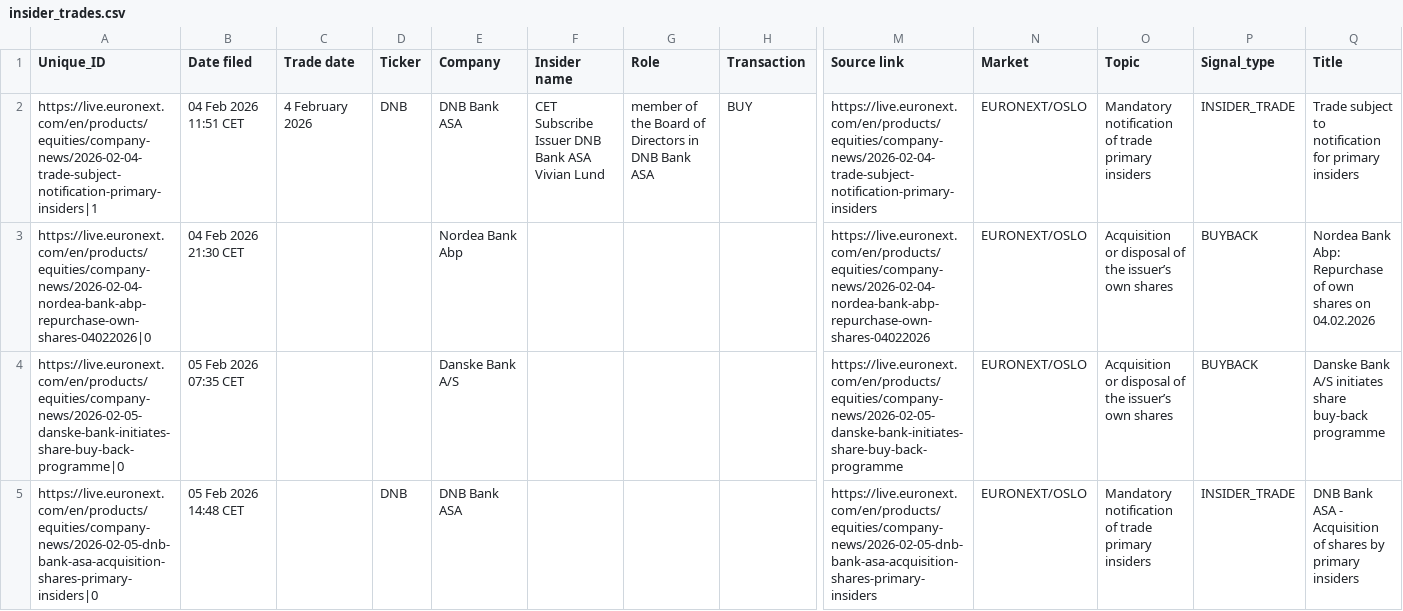
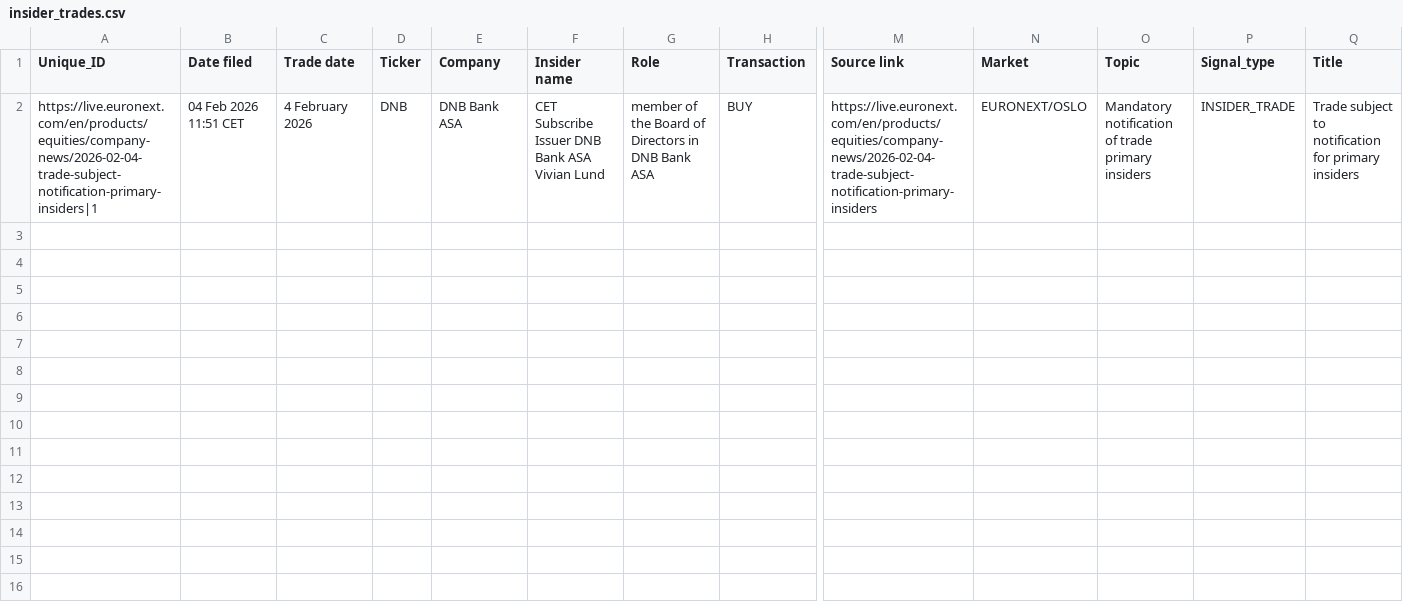
Before and after one commit to mariuslandmark-ai/insider-tracker-no, a CSV file: data/insider_trades.csv, drawn as a sheet; only a part is shown, gaps mark what is left out; rows hold the shown columns only; the diff names each change by its address in the sheet, - before the commit and + after, or states it on an @@ line.

Commit message:
Update insider_trades.csv

```diff
--- a/data/insider_trades.csv
+++ b/data/insider_trades.csv
-row 3: https://live.euronext.com/en/products/equities/company-news/2026-02-04-nordea-bank-abp-repurchase-own-shares-04022026|0 | 04 Feb 2026 21:30 CET |  |  | Nordea Bank Abp |  |  |  | https://live.euronext.com/en/products/equities/company-news/2026-02-04-nordea-bank-abp-repurchase-own-shares-04022026 | EURONEXT/OSLO | Acquisition or disposal of the issuer’s own shares | BUYBACK | Nordea Bank Abp: Repurchase of own shares on 04.02.2026
-row 4: https://live.euronext.com/en/products/equities/company-news/2026-02-05-danske-bank-initiates-share-buy-back-programme|0 | 05 Feb 2026 07:35 CET |  |  | Danske Bank A/S |  |  |  | https://live.euronext.com/en/products/equities/company-news/2026-02-05-danske-bank-initiates-share-buy-back-programme | EURONEXT/OSLO | Acquisition or disposal of the issuer’s own shares | BUYBACK | Danske Bank A/S initiates share buy-back programme
-row 5: https://live.euronext.com/en/products/equities/company-news/2026-02-05-dnb-bank-asa-acquisition-shares-primary-insiders|0 | 05 Feb 2026 14:48 CET |  | DNB | DNB Bank ASA |  |  |  | https://live.euronext.com/en/products/equities/company-news/2026-02-05-dnb-bank-asa-acquisition-shares-primary-insiders | EURONEXT/OSLO | Mandatory notification of trade primary insiders | INSIDER_TRADE | DNB Bank ASA - Acquisition of shares by primary insiders
```
